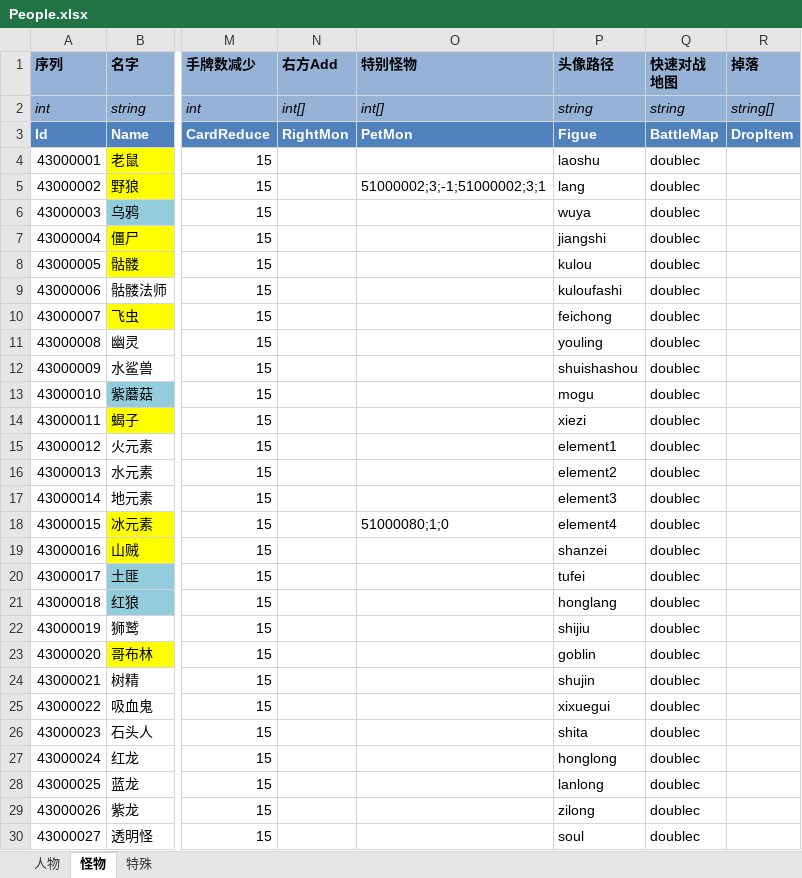
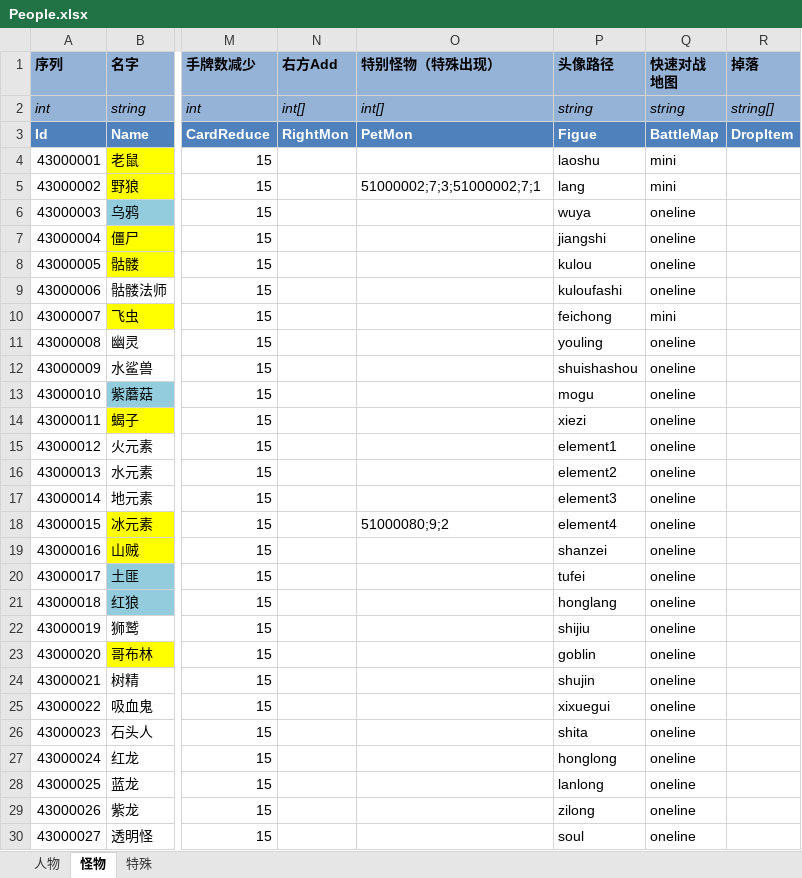
Before and after one commit to realeternia/TOMClassic, an Excel workbook: ConfigData/Xlsx/People.xlsx, sheet 怪物, drawn as a sheet; only a part is shown, gaps mark what is left out; values as stored, in another font and other column widths than the file's, no borders; conditional formats and table styles not drawn; the diff covers the shown part only; the diff names each change by its address in the sheet, - before the commit and + after, or states it on an @@ line.

```diff
--- a/ConfigData/Xlsx/People.xlsx (sheet 怪物)
+++ b/ConfigData/Xlsx/People.xlsx (sheet 怪物)
-O1: 特别怪物
+O1: 特别怪物（特殊出现）
-Q4:Q5 (快速对战 地图): doublec
+Q4:Q5 (快速对战 地图): mini
-O5 (特别怪物（特殊出现）): 51000002;3;-1;51000002;3;1
+O5 (特别怪物（特殊出现）): 51000002;7;3;51000002;7;1
-Q6:Q9 (快速对战 地图): doublec
+Q6:Q9 (快速对战 地图): oneline
-Q10 (快速对战 地图): doublec
+Q10 (快速对战 地图): mini
-Q11:Q30 (快速对战 地图): doublec
+Q11:Q30 (快速对战 地图): oneline
-O18 (特别怪物（特殊出现）): 51000080;1;0
+O18 (特别怪物（特殊出现）): 51000080;9;2
```
Also changed, not shown: 12 edited cells elsewhere in this sheet, sheet 人物, sheet 特殊, ConfigData/Xlsx/SceneQuest.xlsx, 8 other files.
